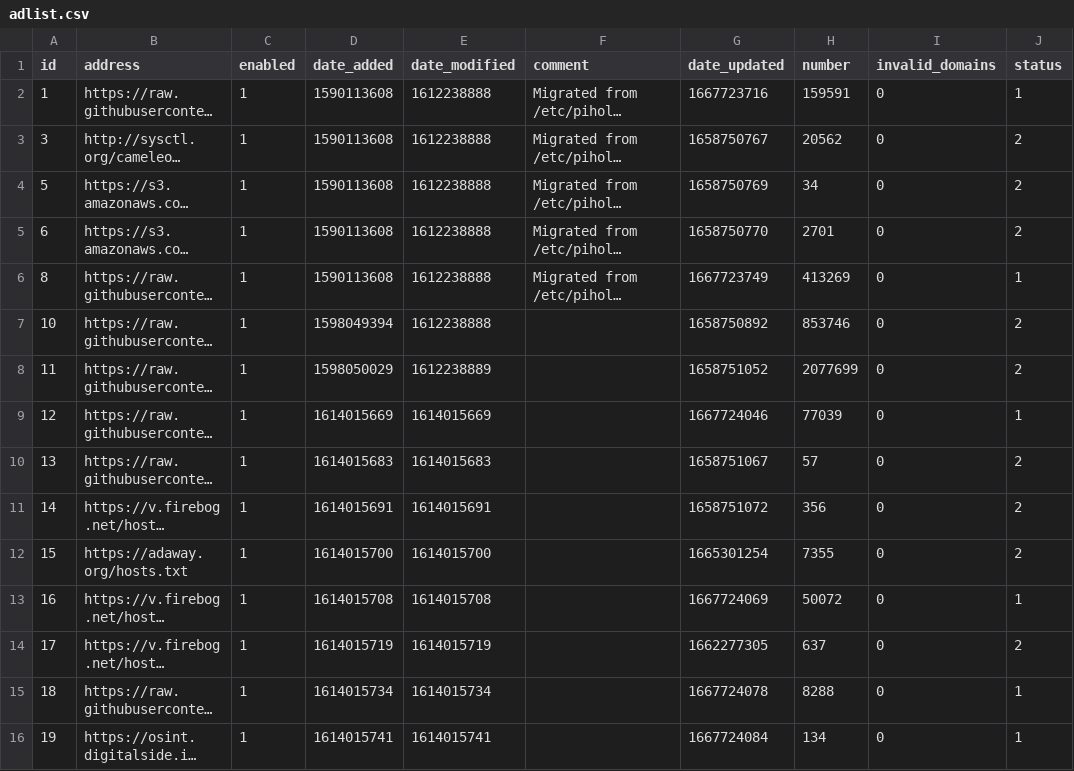
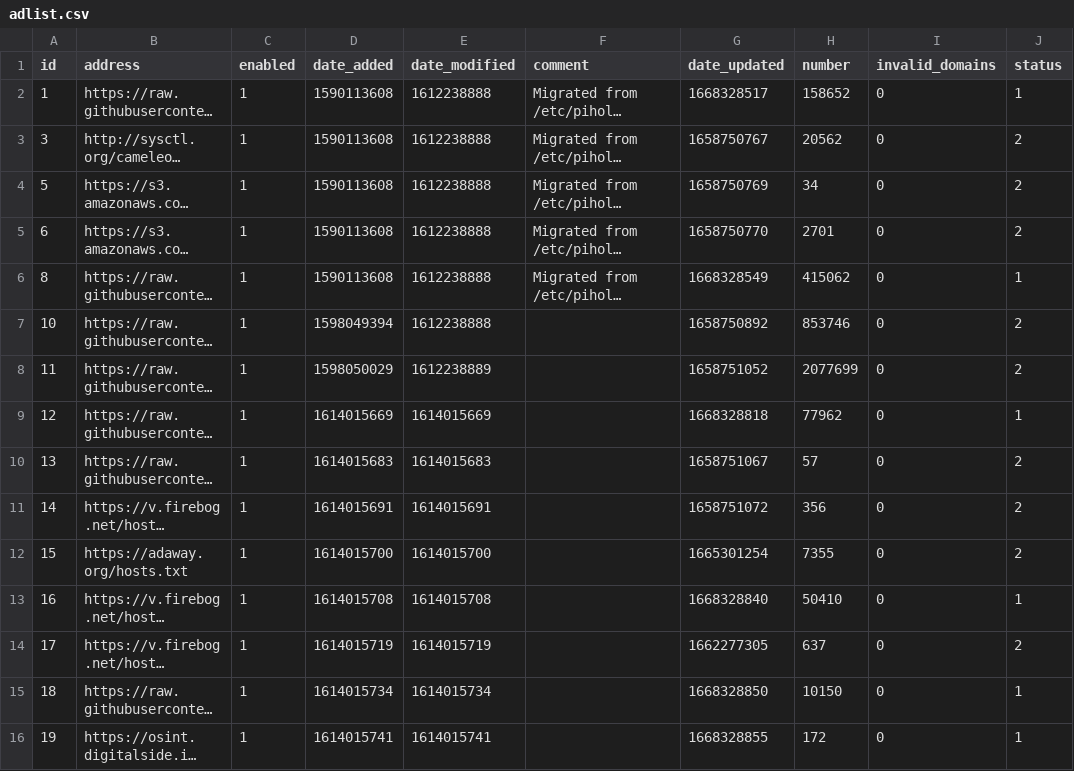
Before and after one commit to butram/my-pihole-lists, a CSV file: adlist.csv, drawn as a sheet; long unchanged cells end in …; the diff names each change by its address in the sheet, - before the commit and + after, or states it on an @@ line.

Commit message:
Updated November 13, 2022  7:00AM

```diff
--- a/adlist.csv
+++ b/adlist.csv
-G2 (date_updated): 1667723716
+G2 (date_updated): 1668328517
-H2 (number): 159591
+H2 (number): 158652
-G6 (date_updated): 1667723749
+G6 (date_updated): 1668328549
-H6 (number): 413269
+H6 (number): 415062
-G9 (date_updated): 1667724046
+G9 (date_updated): 1668328818
-H9 (number): 77039
+H9 (number): 77962
-G13 (date_updated): 1667724069
+G13 (date_updated): 1668328840
-H13 (number): 50072
+H13 (number): 50410
-G15 (date_updated): 1667724078
+G15 (date_updated): 1668328850
-H15 (number): 8288
+H15 (number): 10150
-G16 (date_updated): 1667724084
+G16 (date_updated): 1668328855
-H16 (number): 134
+H16 (number): 172
```
